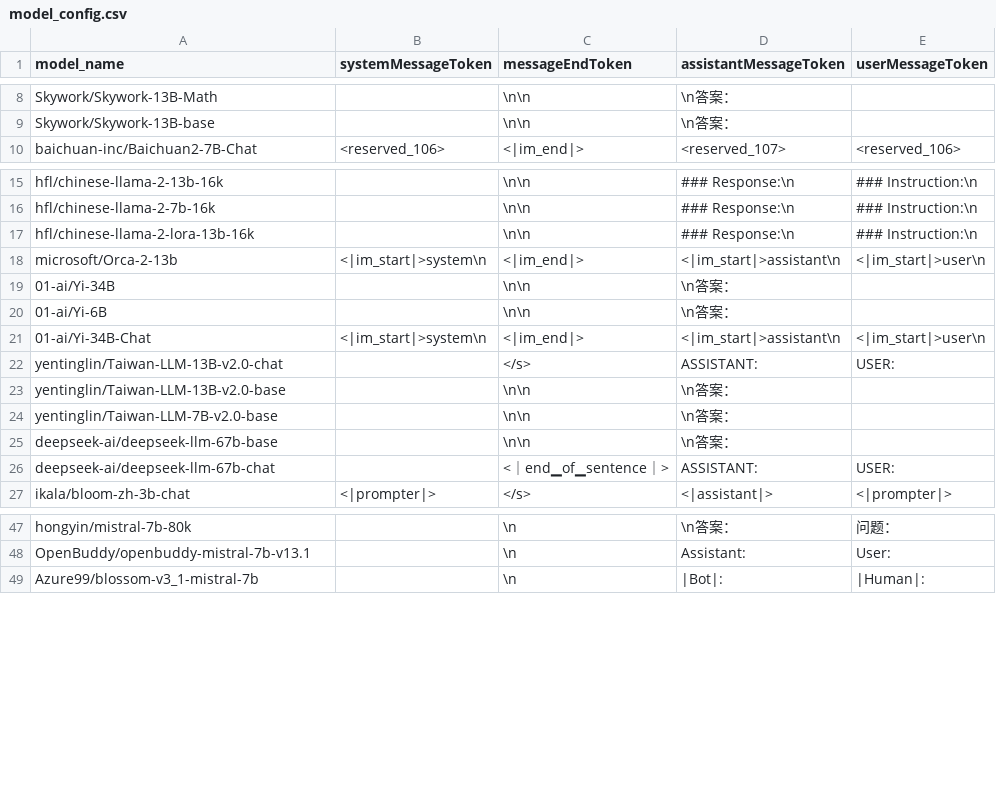
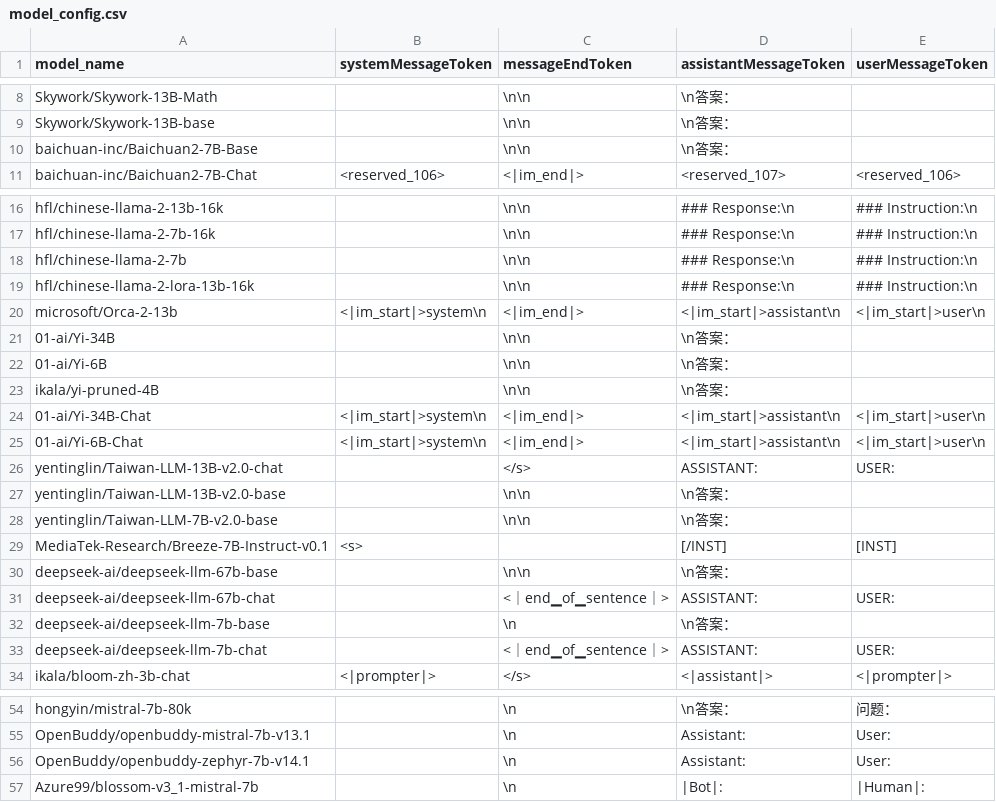
Before and after one commit to iKala/ievals, a CSV file: ievals/model_config.csv, drawn as a sheet; only a part is shown, gaps mark what is left out.

Commit message:
[feature] update config with new models format

```diff
--- a/ievals/model_config.csv
+++ b/ievals/model_config.csv
@@ -9,2 +9,3 @@ Skywork/Skywork-13B-Math,,\n\n,\n答案：,
 Skywork/Skywork-13B-base,,\n\n,\n答案：,
+baichuan-inc/Baichuan2-7B-Base,,\n\n,\n答案：,
 baichuan-inc/Baichuan2-7B-Chat,<reserved_106>,<|im_end|>,<reserved_107>,<reserved_106>
@@ -16,2 +17,3 @@ hfl/chinese-llama-2-13b-16k,,\n\n,### Response:\n,### Instruction:\n
 hfl/chinese-llama-2-7b-16k,,\n\n,### Response:\n,### Instruction:\n
+hfl/chinese-llama-2-7b,,\n\n,### Response:\n,### Instruction:\n
 hfl/chinese-llama-2-lora-13b-16k,,\n\n,### Response:\n,### Instruction:\n
@@ -20,3 +22,5 @@ microsoft/Orca-2-13b,<|im_start|>system\n,<|im_end|>,<|im_start|>assistant\n,<|i
 01-ai/Yi-6B,,\n\n,\n答案：,
+ikala/yi-pruned-4B,,\n\n,\n答案：,
 01-ai/Yi-34B-Chat,<|im_start|>system\n,<|im_end|>,<|im_start|>assistant\n,<|im_start|>user\n
+01-ai/Yi-6B-Chat,<|im_start|>system\n,<|im_end|>,<|im_start|>assistant\n,<|im_start|>user\n
 yentinglin/Taiwan-LLM-13B-v2.0-chat,,</s>, ASSISTANT: , USER:
@@ -24,4 +28,7 @@ yentinglin/Taiwan-LLM-13B-v2.0-base,,\n\n,\n答案：,
 yentinglin/Taiwan-LLM-7B-v2.0-base,,\n\n,\n答案：,
+MediaTek-Research/Breeze-7B-Instruct-v0.1,<s>, ,[/INST] ,[INST]
 deepseek-ai/deepseek-llm-67b-base,,\n\n,\n答案：,
 deepseek-ai/deepseek-llm-67b-chat,,<｜end▁of▁sentence｜>, ASSISTANT: , USER:
+deepseek-ai/deepseek-llm-7b-base,,\n,\n答案：,
+deepseek-ai/deepseek-llm-7b-chat,,<｜end▁of▁sentence｜>, ASSISTANT: , USER:
 ikala/bloom-zh-3b-chat,<|prompter|>,</s>,<|assistant|>,<|prompter|>
@@ -48,2 +55,3 @@ hongyin/mistral-7b-80k,,\n,\n答案：,问题：
 OpenBuddy/openbuddy-mistral-7b-v13.1,,\n,Assistant: , User:
+OpenBuddy/openbuddy-zephyr-7b-v14.1,,\n,Assistant: , User:
 Azure99/blossom-v3_1-mistral-7b,,\n,|Bot|:,|Human|:
```
Also changed, not shown: 6 other files.
